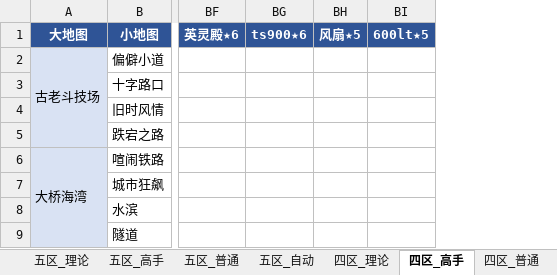
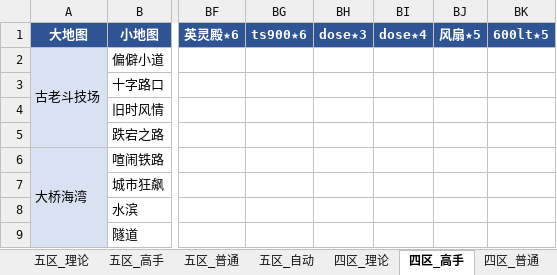
Before and after one commit to Testiphi/MutualExclusionAllocator, an Excel workbook: gauntlet_data.xlsx, sheet 四区_高手, drawn as a sheet; only a part is shown, gaps mark what is left out; values as stored, in another font and other column widths than the file's, no borders; the diff names each change by its address in the sheet, - before the commit and + after, or states it on an @@ line.

Commit message:
车辆: dose 加入四五区车池（四区限3-4星/五区3-6星），并补四区全赛道占位 414 条

```diff
--- a/gauntlet_data.xlsx (sheet 四区_高手)
+++ b/gauntlet_data.xlsx (sheet 四区_高手)
+column BH (dose★3), empty
+column BI (dose★4), empty
```
Also changed, not shown: sheet 四区_普通, 2 other files.
